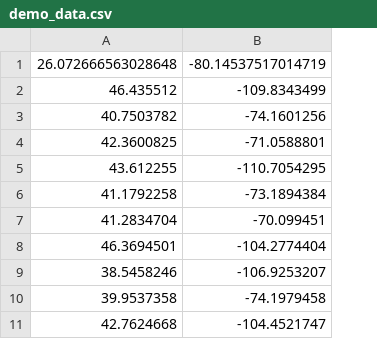
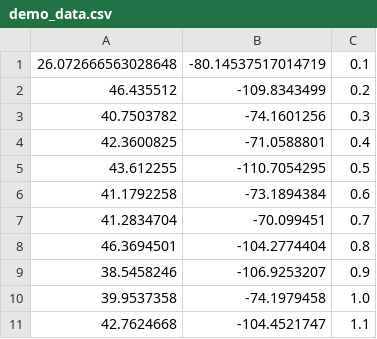
Before and after one commit to CodeChanning/travel_safety_data, a CSV file: demo_data.csv, drawn as a sheet; the diff names each change by its address in the sheet, - before the commit and + after, or states it on an @@ line.

Commit message:
Update demo_data.csv

```diff
--- a/demo_data.csv
+++ b/demo_data.csv
+column C, rows 1-11: 0.1 | 0.2 | 0.3 | 0.4 | 0.5 | 0.6 | 0.7 | 0.8 | 0.9 | 1.0 | 1.1
```
